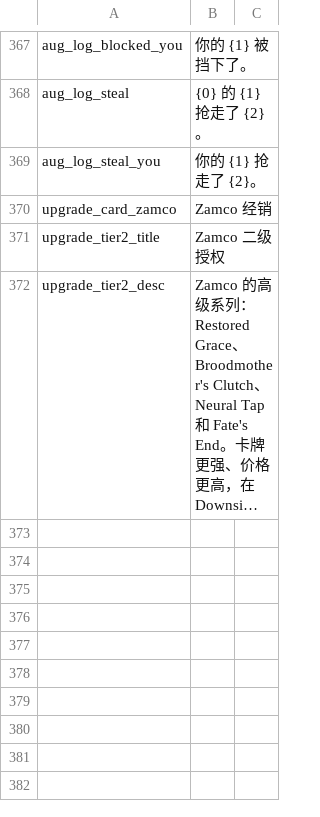
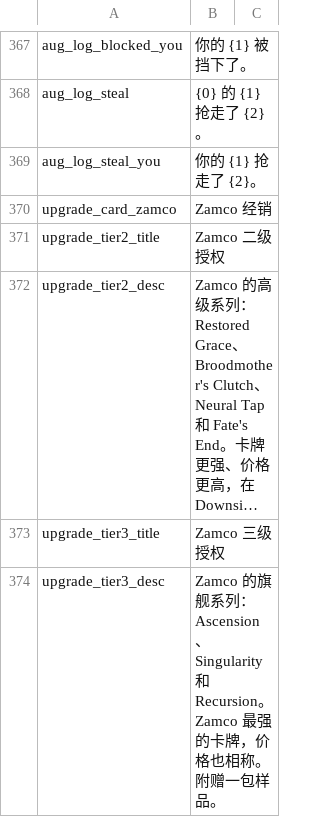
Before and after one commit to dysonzed/Zams-Collectibles, a CSV file: Localization/zh.csv, drawn as a sheet; only a part is shown, gaps mark what is left out; long unchanged cells end in …; the diff names each change by its address in the sheet, - before the commit and + after, or states it on an @@ line.

```diff
--- a/Localization/zh.csv
+++ b/Localization/zh.csv
+row 373: upgrade_tier3_title | Zamco 三级授权
+row 374: upgrade_tier3_desc | Zamco 的旗舰系列：Ascension、Singularity 和 Recursion。Zamco 最强的卡牌，价格也相称。附赠一包样品。
```
Also changed, not shown: Localization/en.csv, 33 other files.
